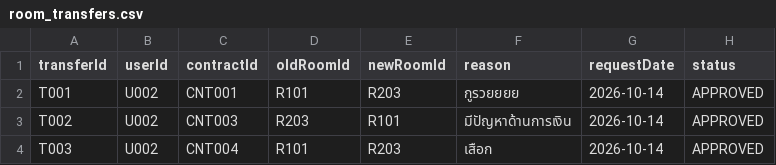
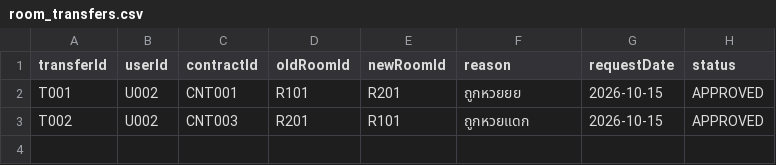
Before and after one commit to poramet-project/dormitory-management-system, a CSV file: src/data/room_transfers.csv, drawn as a sheet.

```diff
--- a/src/data/room_transfers.csv
+++ b/src/data/room_transfers.csv
@@ -1,4 +1,3 @@
 transferId,userId,contractId,oldRoomId,newRoomId,reason,requestDate,status
-T001,U002,CNT001,R101,R203,กูรวยยยย,2026-10-14,APPROVED
-T002,U002,CNT003,R203,R101,มีปัญหาด้านการเงิน,2026-10-14,APPROVED
-T003,U002,CNT004,R101,R203,เสือก,2026-10-14,APPROVED
+T001,U002,CNT001,R101,R201,ถูกหวยยย,2026-10-15,APPROVED
+T002,U002,CNT003,R201,R101,ถูกหวยแดก,2026-10-15,APPROVED
```
Also changed, not shown: src/data/contracts.csv, src/data/rooms.csv, 10 other files.
